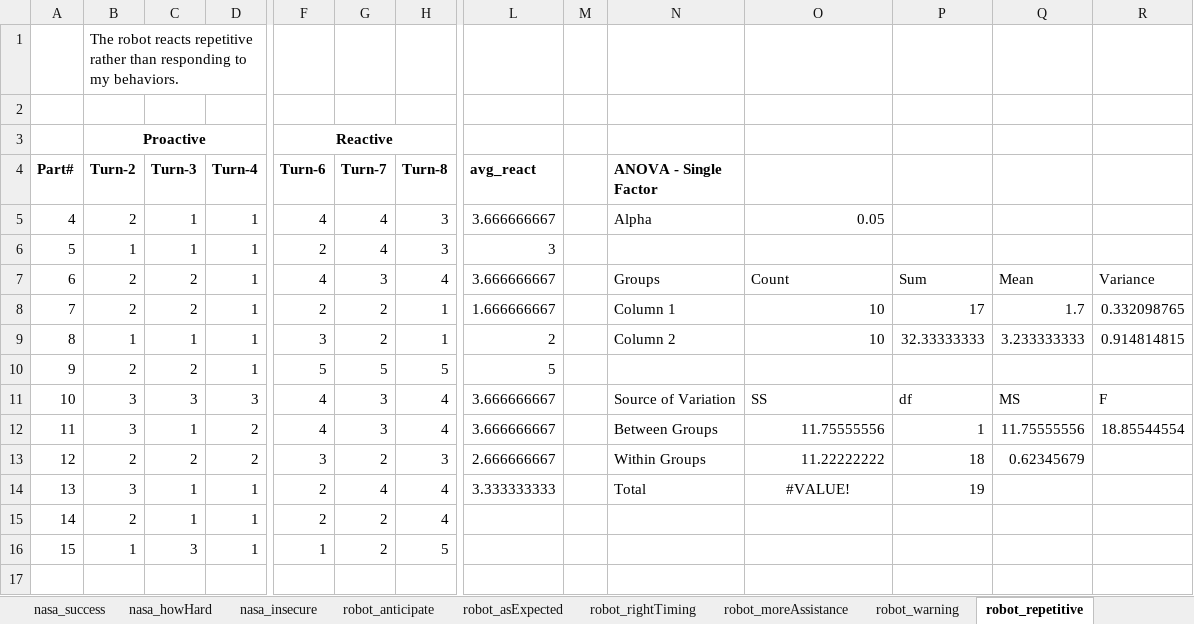
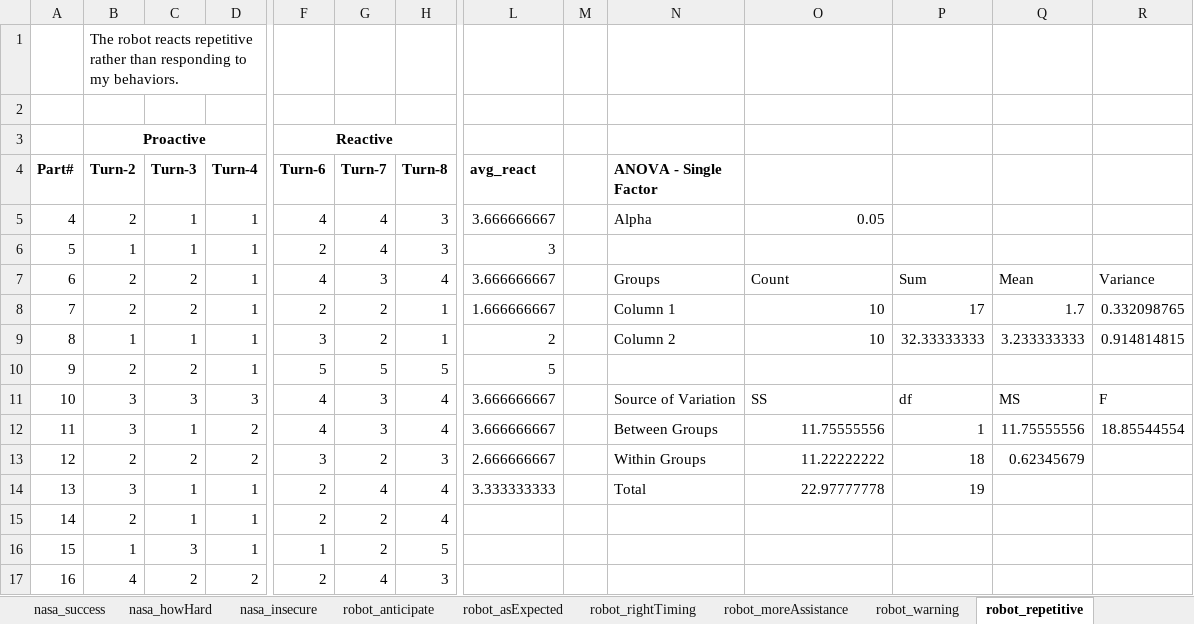
Before and after one commit to cangorur/human_robot_collaboration, an Excel workbook: code/results/userStudies_exp1_results/analysis_subjective.xlsx, sheet robot_repetitive, drawn as a sheet; only a part is shown, gaps mark what is left out; values as stored, in another font and other column widths than the file's, no borders; rows hold the shown columns only; the diff names each change by its address in the sheet, - before the commit and + after, or states it on an @@ line.

```diff
--- a/code/results/userStudies_exp1_results/analysis_subjective.xlsx (sheet robot_repetitive)
+++ b/code/results/userStudies_exp1_results/analysis_subjective.xlsx (sheet robot_repetitive)
-O14: #VALUE!
+O14: 22.97777778
-O14 alignment: center
+O14 alignment: right
+row 17: 16 | 4 | 2 | 2 | 2 | 4 | 3
```
Also changed, not shown: sheet compare_robot_reactive, sheet compare_robot_adaptive, sheet robot_trust, sheet robot_notWant, sheet robot_warning, sheet robot_asExpected, 30 more sheets, 2 other files.
